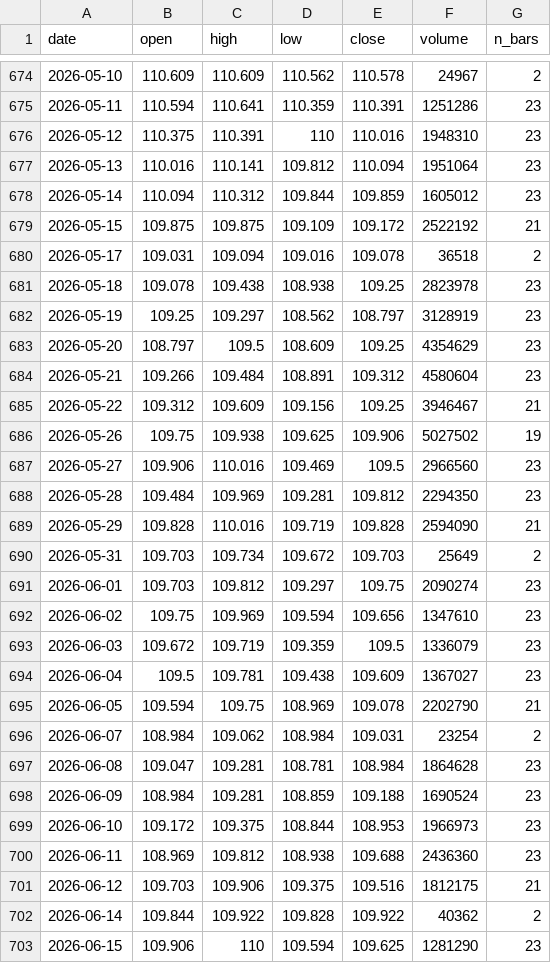
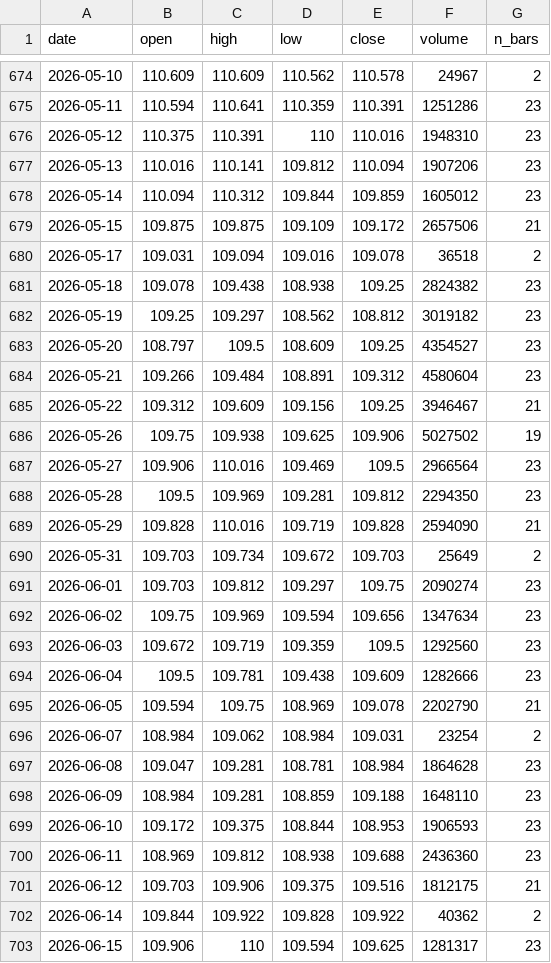
Before and after one commit to olehakengo-svg/fx-ai-trader, a CSV file: data/external/rate_anchor/zn_f_daily.csv, drawn as a sheet; only a part is shown, gaps mark what is left out; the diff covers the shown part only.

```diff
--- a/data/external/rate_anchor/zn_f_daily.csv
+++ b/data/external/rate_anchor/zn_f_daily.csv
@@ -676,9 +676,9 @@ date,open,high,low,close,volume,n_bars
 2026-05-12,110.375,110.391,110,110.016,1948310,23
-2026-05-13,110.016,110.141,109.812,110.094,1951064,23
+2026-05-13,110.016,110.141,109.812,110.094,1907206,23
 2026-05-14,110.094,110.312,109.844,109.859,1605012,23
-2026-05-15,109.875,109.875,109.109,109.172,2522192,21
+2026-05-15,109.875,109.875,109.109,109.172,2657506,21
 2026-05-17,109.031,109.094,109.016,109.078,36518,2
-2026-05-18,109.078,109.438,108.938,109.25,2823978,23
-2026-05-19,109.25,109.297,108.562,108.797,3128919,23
-2026-05-20,108.797,109.5,108.609,109.25,4354629,23
+2026-05-18,109.078,109.438,108.938,109.25,2824382,23
+2026-05-19,109.25,109.297,108.562,108.812,3019182,23
+2026-05-20,108.797,109.5,108.609,109.25,4354527,23
 2026-05-21,109.266,109.484,108.891,109.312,4580604,23
@@ -686,4 +686,4 @@ date,open,high,low,close,volume,n_bars
 2026-05-26,109.75,109.938,109.625,109.906,5027502,19
-2026-05-27,109.906,110.016,109.469,109.5,2966560,23
-2026-05-28,109.484,109.969,109.281,109.812,2294350,23
+2026-05-27,109.906,110.016,109.469,109.5,2966564,23
+2026-05-28,109.5,109.969,109.281,109.812,2294350,23
 2026-05-29,109.828,110.016,109.719,109.828,2594090,21
@@ -691,5 +691,5 @@ date,open,high,low,close,volume,n_bars
 2026-06-01,109.703,109.812,109.297,109.75,2090274,23
-2026-06-02,109.75,109.969,109.594,109.656,1347610,23
-2026-06-03,109.672,109.719,109.359,109.5,1336079,23
-2026-06-04,109.5,109.781,109.438,109.609,1367027,23
+2026-06-02,109.75,109.969,109.594,109.656,1347634,23
+2026-06-03,109.672,109.719,109.359,109.5,1292560,23
+2026-06-04,109.5,109.781,109.438,109.609,1282666,23
 2026-06-05,109.594,109.75,108.969,109.078,2202790,21
@@ -697,4 +697,4 @@ date,open,high,low,close,volume,n_bars
 2026-06-08,109.047,109.281,108.781,108.984,1864628,23
-2026-06-09,108.984,109.281,108.859,109.188,1690524,23
-2026-06-10,109.172,109.375,108.844,108.953,1966973,23
+2026-06-09,108.984,109.281,108.859,109.188,1648110,23
+2026-06-10,109.172,109.375,108.844,108.953,1906593,23
 2026-06-11,108.969,109.812,108.938,109.688,2436360,23
@@ -702,2 +702,2 @@ date,open,high,low,close,volume,n_bars
 2026-06-14,109.844,109.922,109.828,109.922,40362,2
-2026-06-15,109.906,110,109.594,109.625,1281290,23
+2026-06-15,109.906,110,109.594,109.625,1281317,23
```
Also changed, not shown: 1 added row and 77 edited cells elsewhere in this file, data/external/rate_anchor/jgb_yields.csv, data/external/rate_anchor/us_treasury_yields.csv, 2 other files.
